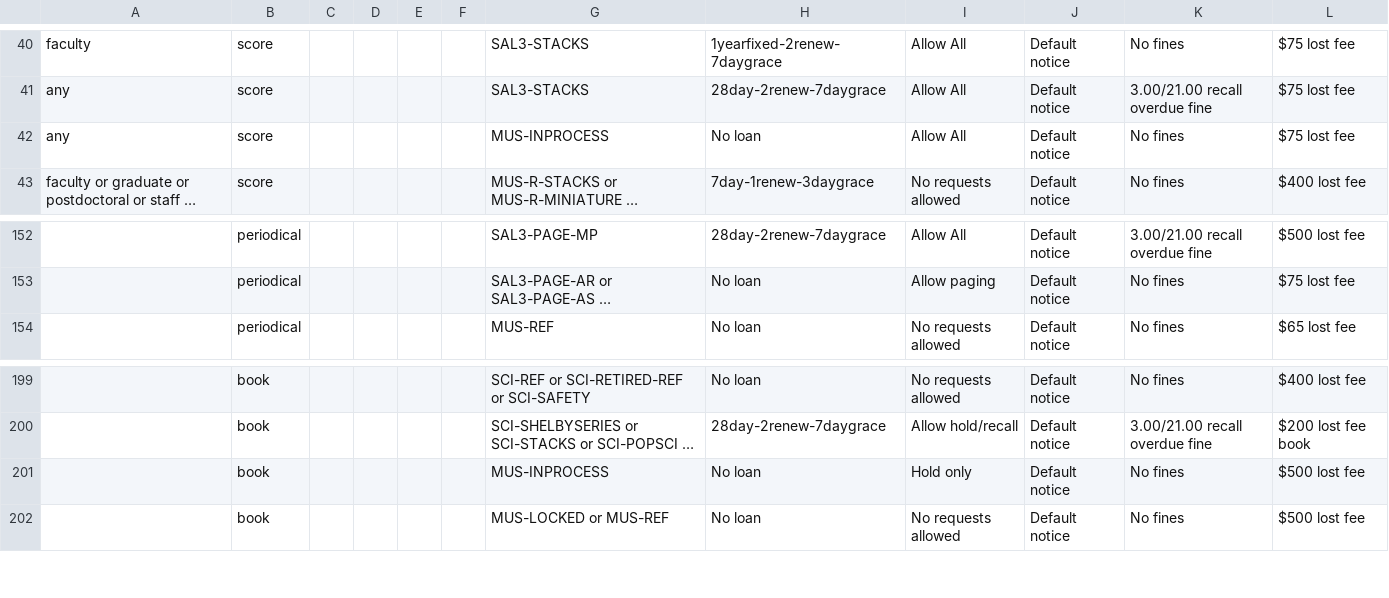
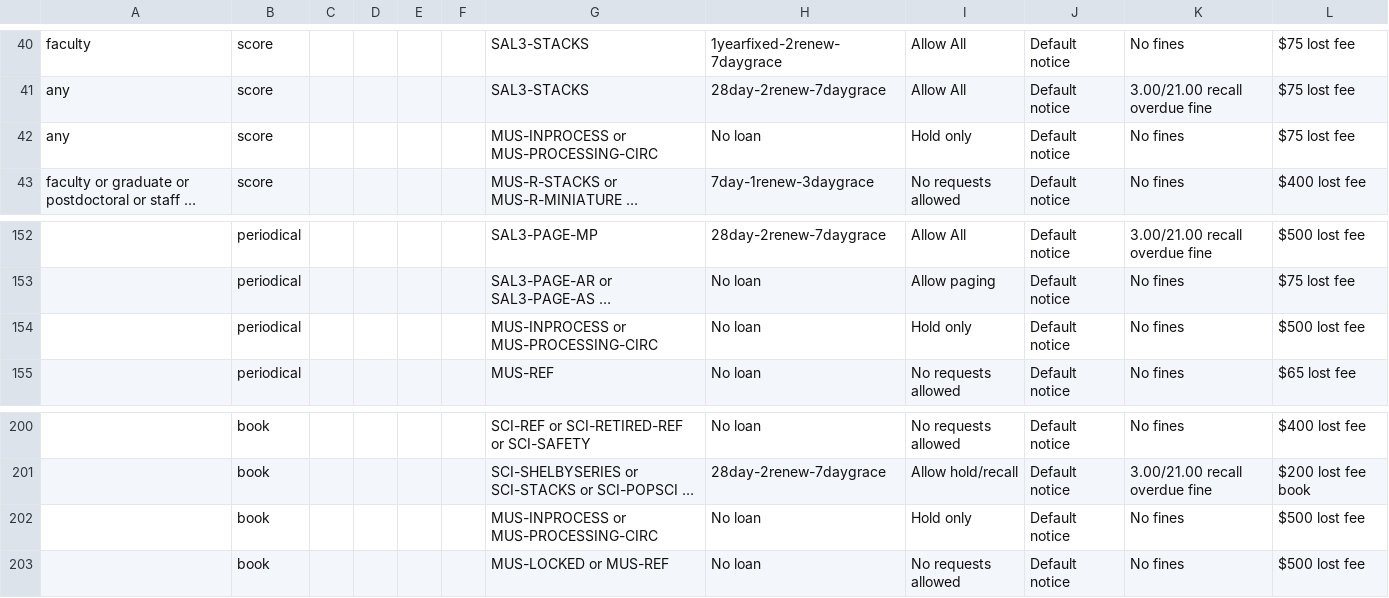
Before and after one commit to sul-dlss/SearchWorks, a CSV file: config/folio/circulation_rules.csv, drawn as a sheet; only a part is shown, gaps mark what is left out; long unchanged cells end in …; addresses are those after the commit; the diff names each change by its address in the sheet, - before the commit and + after, or states it on an @@ line.

Commit message:
Update FOLIO types

```diff
--- a/config/folio/circulation_rules.csv
+++ b/config/folio/circulation_rules.csv
-G42: MUS-INPROCESS
+G42: MUS-INPROCESS or MUS-PROCESSING-CIRC
-I42: Allow All
+I42: Hold only
+row 154:  | periodical |  |  |  |  | MUS-INPROCESS or MUS-PROCESSING-CIRC | No loan | Hold only | Default notice | No fines | $500 lost fee
-G202: MUS-INPROCESS
+G202: MUS-INPROCESS or MUS-PROCESSING-CIRC
```
Also changed, not shown: 1 other file.
